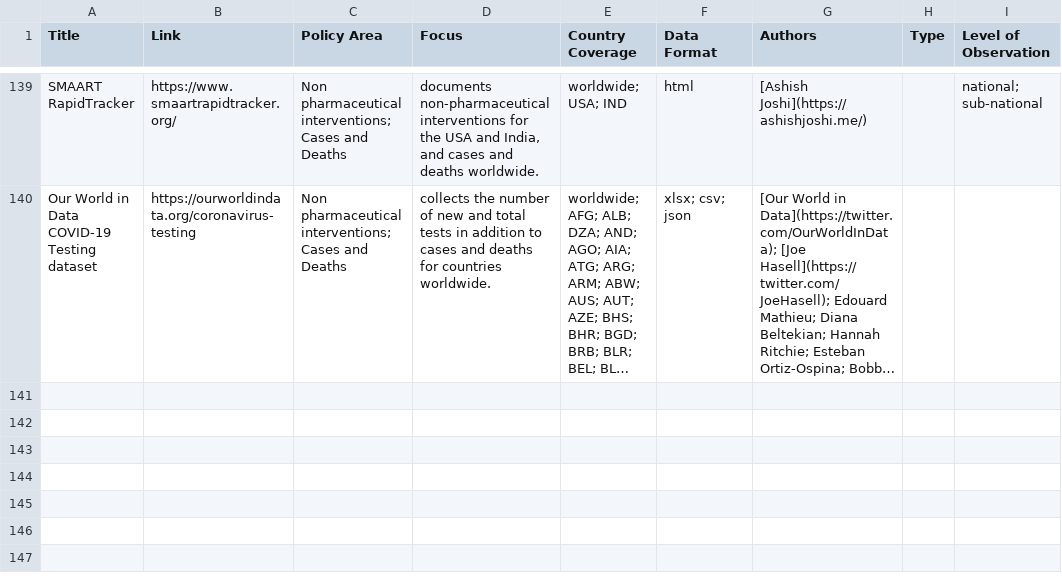
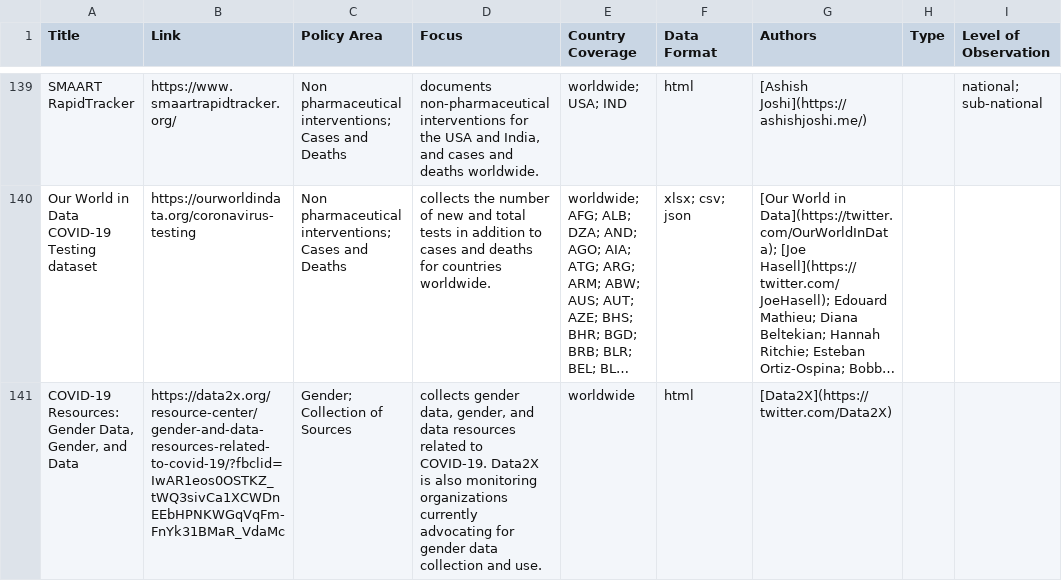
Before and after one commit to lukaslehner/supertracker, a CSV file: _data/trackers.csv, drawn as a sheet; only a part is shown, gaps mark what is left out; long unchanged cells end in …; the diff covers the shown part only; the diff names each change by its address in the sheet, - before the commit and + after, or states it on an @@ line.

Commit message:
Update trackers.csv
- add Data2X Resources on Gender data
- Feminist Response to COVID-19

```diff
--- a/_data/trackers.csv
+++ b/_data/trackers.csv
+row 141: COVID-19 Resources: Gender Data, Gender, and Data | https://data2x.org/resource-center/gender-and-data-resources-related-to-covid-19/?fbclid=IwAR1eos0OSTKZ_tWQ3sivCa1XCWDnEEbHPNKWGqVqFm-FnYk31BMaR_VdaMc | Gender; Collection of Sources | collects gender data, gender, and data resources related to COVID-19. Data2X is also monitoring organizations currently advocating for gender data collection and use. | worldwide | html | [Data2X](https://twitter.com/Data2X)
```
Also changed, not shown: 1 added row and 1 edited cell elsewhere in this file.
